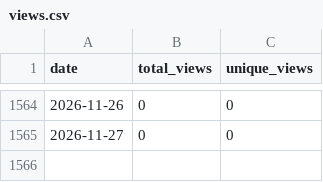
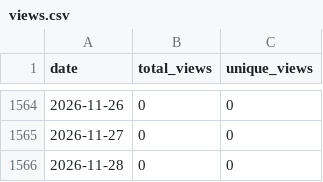
Before and after one commit to wumphlett/COMP-5630, a CSV file: .traffic/views.csv, drawn as a sheet; only a part is shown, gaps mark what is left out.

```diff
--- a/.traffic/views.csv
+++ b/.traffic/views.csv
@@ -1565 +1565,2 @@ date,total_views,unique_views
 2026-11-27,0,0
+2026-11-28,0,0
```
Also changed, not shown: .traffic/clones.csv, 3 other files.
